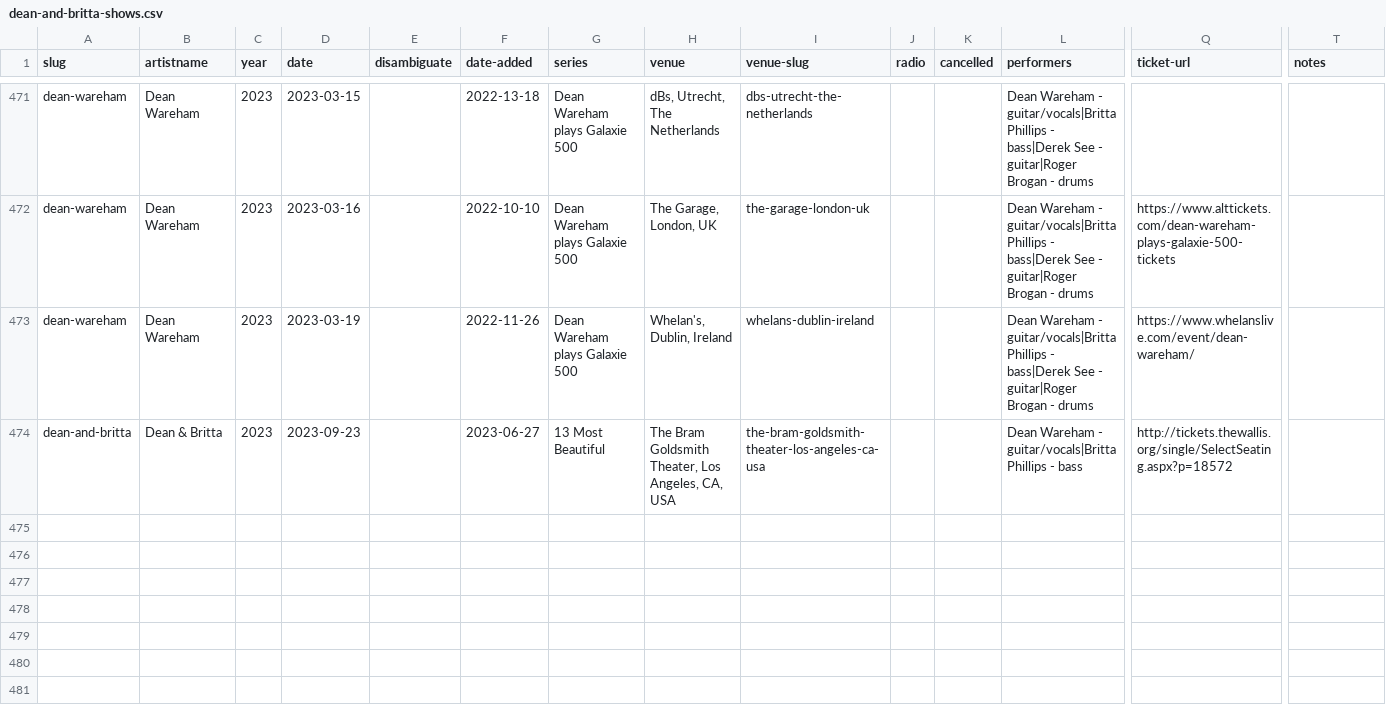
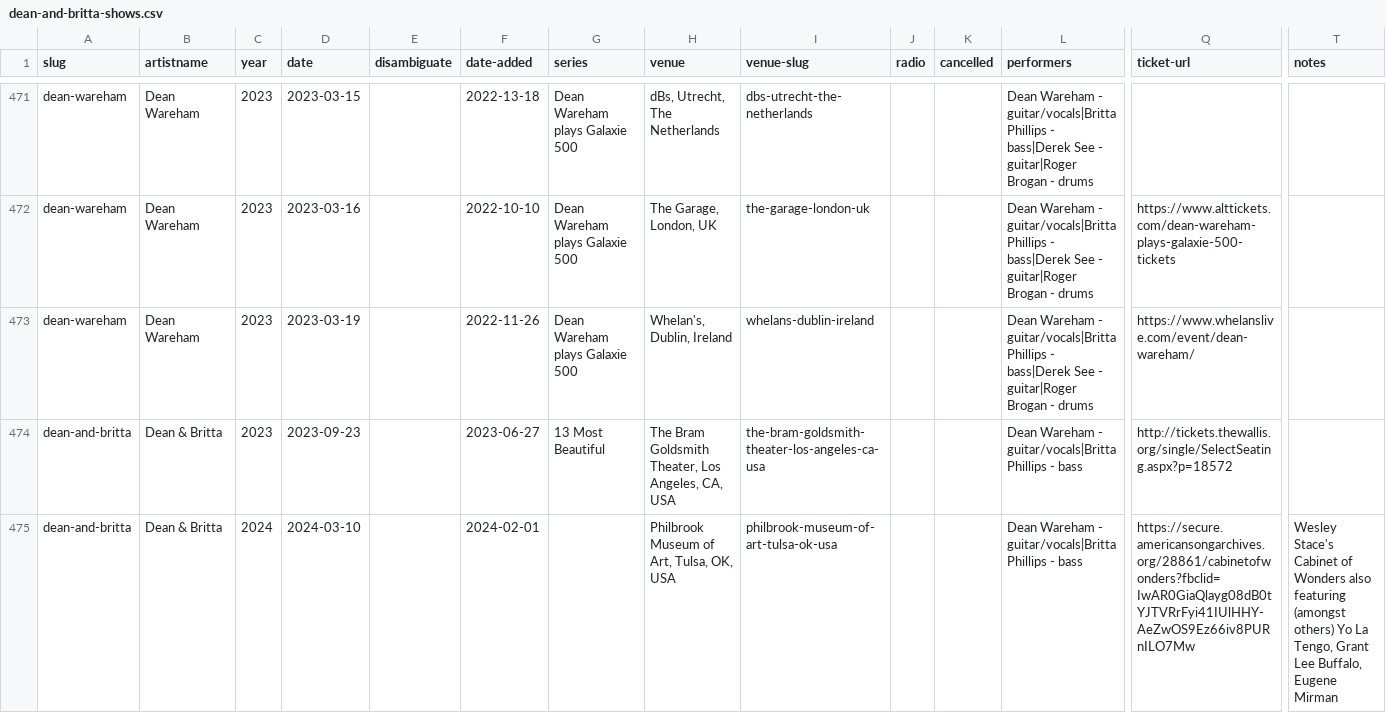
Before and after one commit to grange85/ahfow-database, a CSV file: _data/gigography/dean-and-britta-shows.csv, drawn as a sheet; only a part is shown, gaps mark what is left out; rows hold the shown columns only; the diff names each change by its address in the sheet, - before the commit and + after, or states it on an @@ line.

Commit message:
add date

```diff
--- a/_data/gigography/dean-and-britta-shows.csv
+++ b/_data/gigography/dean-and-britta-shows.csv
+row 475: dean-and-britta | Dean & Britta | 2024 | 2024-03-10 |  | 2024-02-01 |  | Philbrook Museum of Art, Tulsa, OK, USA | philbrook-museum-of-art-tulsa-ok-usa |  |  | Dean Wareham - guitar/vocals|Britta Phillips - bass | https://secure.americansongarchives.org/28861/cabinetofwonders?fbclid=IwAR0GiaQlayg08dB0tYJTVRrFyi41IUlHHY-AeZwOS9Ez66iv8PURnILO7Mw | Wesley Stace's Cabinet of Wonders also featuring (amongst others) Yo La Tengo, Grant Lee Buffalo, Eugene Mirman
```
